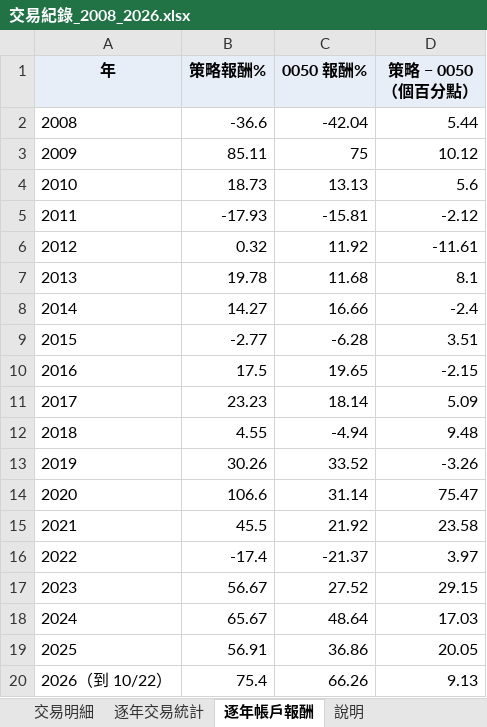
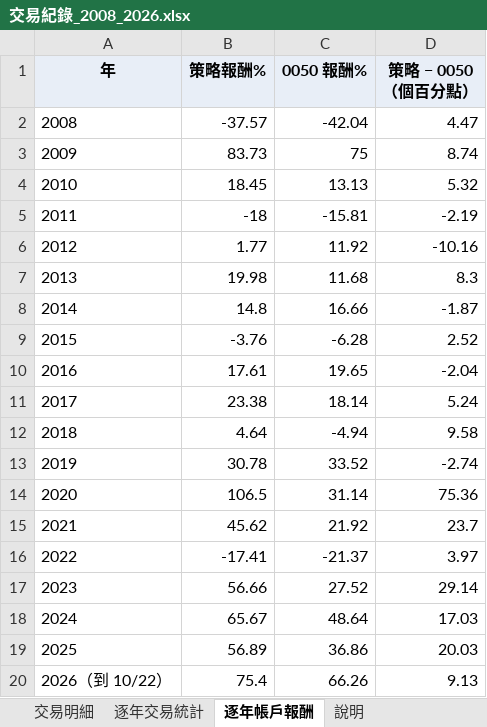
Before and after one commit to a4064940649-coder/-, an Excel workbook: xq_scripts/交易紀錄_2008_2026.xlsx, sheet 逐年帳戶報酬, drawn as a sheet; values as stored, in another font and other column widths than the file's, no borders; the diff names each change by its address in the sheet, - before the commit and + after, or states it on an @@ line.

```diff
--- a/xq_scripts/交易紀錄_2008_2026.xlsx (sheet 逐年帳戶報酬)
+++ b/xq_scripts/交易紀錄_2008_2026.xlsx (sheet 逐年帳戶報酬)
-B2 (策略報酬%): -36.6
+B2 (策略報酬%): -37.57
-D2 (策略 − 0050（個百分點）): 5.44
+D2 (策略 − 0050（個百分點）): 4.47
-B3 (策略報酬%): 85.11
+B3 (策略報酬%): 83.73
-D3 (策略 − 0050（個百分點）): 10.12
+D3 (策略 − 0050（個百分點）): 8.74
-B4 (策略報酬%): 18.73
+B4 (策略報酬%): 18.45
-D4 (策略 − 0050（個百分點）): 5.6
+D4 (策略 − 0050（個百分點）): 5.32
-B5 (策略報酬%): -17.93
+B5 (策略報酬%): -18
-D5 (策略 − 0050（個百分點）): -2.12
+D5 (策略 − 0050（個百分點）): -2.19
-B6 (策略報酬%): 0.32
+B6 (策略報酬%): 1.77
-D6 (策略 − 0050（個百分點）): -11.61
+D6 (策略 − 0050（個百分點）): -10.16
-B7 (策略報酬%): 19.78
+B7 (策略報酬%): 19.98
-D7 (策略 − 0050（個百分點）): 8.1
+D7 (策略 − 0050（個百分點）): 8.3
-B8 (策略報酬%): 14.27
+B8 (策略報酬%): 14.8
-D8 (策略 − 0050（個百分點）): -2.4
+D8 (策略 − 0050（個百分點）): -1.87
-B9 (策略報酬%): -2.77
+B9 (策略報酬%): -3.76
-D9 (策略 − 0050（個百分點）): 3.51
+D9 (策略 − 0050（個百分點）): 2.52
-B10 (策略報酬%): 17.5
+B10 (策略報酬%): 17.61
-D10 (策略 − 0050（個百分點）): -2.15
+D10 (策略 − 0050（個百分點）): -2.04
-B11 (策略報酬%): 23.23
+B11 (策略報酬%): 23.38
-D11 (策略 − 0050（個百分點）): 5.09
+D11 (策略 − 0050（個百分點）): 5.24
-B12 (策略報酬%): 4.55
+B12 (策略報酬%): 4.64
-D12 (策略 − 0050（個百分點）): 9.48
+D12 (策略 − 0050（個百分點）): 9.58
-B13 (策略報酬%): 30.26
+B13 (策略報酬%): 30.78
-D13 (策略 − 0050（個百分點）): -3.26
+D13 (策略 − 0050（個百分點）): -2.74
-B14 (策略報酬%): 106.6
+B14 (策略報酬%): 106.5
-D14 (策略 − 0050（個百分點）): 75.47
+D14 (策略 − 0050（個百分點）): 75.36
-B15 (策略報酬%): 45.5
+B15 (策略報酬%): 45.62
-D15 (策略 − 0050（個百分點）): 23.58
+D15 (策略 − 0050（個百分點）): 23.7
-B16 (策略報酬%): -17.4
+B16 (策略報酬%): -17.41
-B17 (策略報酬%): 56.67
+B17 (策略報酬%): 56.66
-D17 (策略 − 0050（個百分點）): 29.15
+D17 (策略 − 0050（個百分點）): 29.14
-B19 (策略報酬%): 56.91
+B19 (策略報酬%): 56.89
-D19 (策略 − 0050（個百分點）): 20.05
+D19 (策略 − 0050（個百分點）): 20.03
```
Also changed, not shown: sheet 交易明細, sheet 逐年交易統計, sheet 說明, 12 other files.
